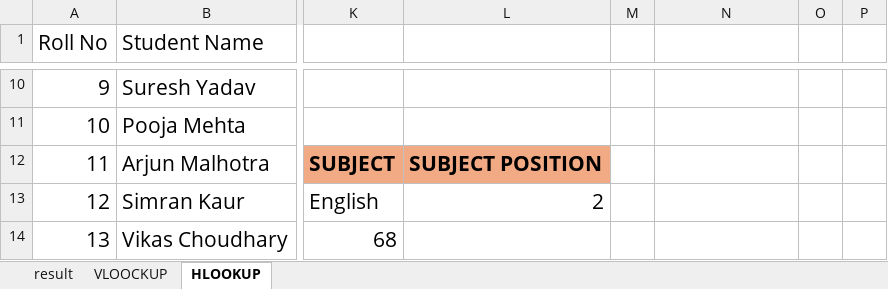
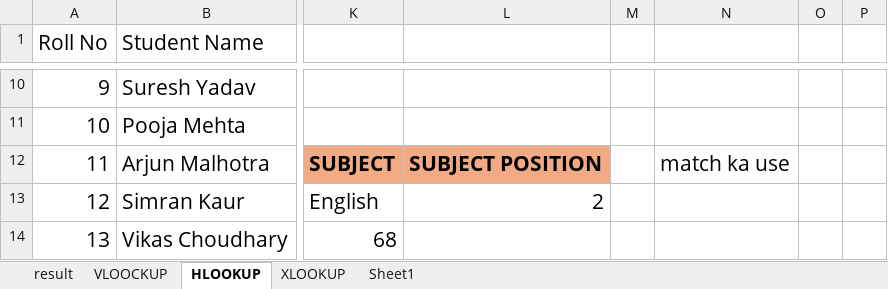
Before and after one commit to bhanu20-11/New-Project-, an Excel workbook: result.xlsx, sheet HLOOKUP, drawn as a sheet; only a part is shown, gaps mark what is left out; values as stored, in another font and other column widths than the file's, no borders; the diff names each change by its address in the sheet, - before the commit and + after, or states it on an @@ line.

```diff
--- a/result.xlsx (sheet HLOOKUP)
+++ b/result.xlsx (sheet HLOOKUP)
+sheet tab: XLOOKUP
+sheet tab: Sheet1
-N12: (empty)
+N12: match ka use
```
Also changed, not shown: sheet VLOOCKUP, 1 other file.
